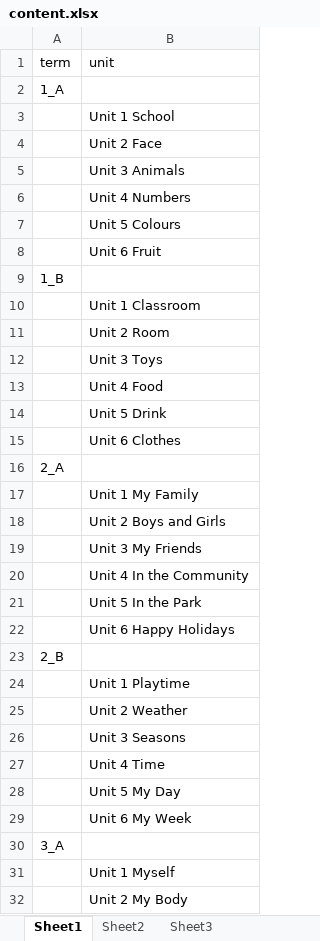
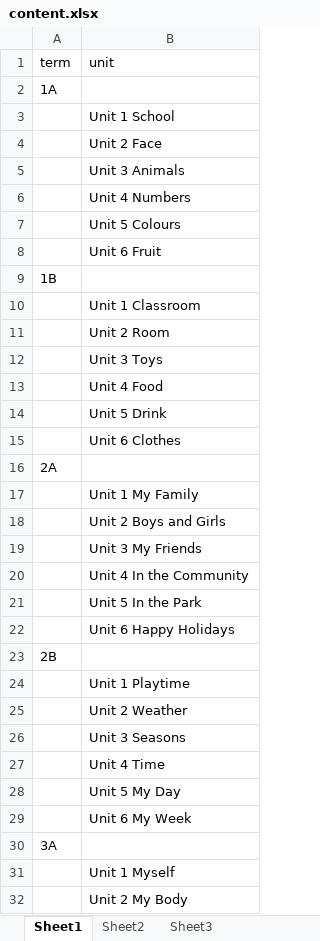
Before and after one commit to yuhuiwang1228/K12-Vocab, an Excel workbook: content.xlsx, sheet Sheet1, drawn as a sheet; only a part is shown; values as stored, in another font and other column widths than the file's, no borders; the diff covers the shown part only; the diff names each change by its address in the sheet, - before the commit and + after, or states it on an @@ line.

```diff
--- a/content.xlsx (sheet Sheet1)
+++ b/content.xlsx (sheet Sheet1)
-A2 (term): 1_A
+A2 (term): 1A
-A9 (term): 1_B
+A9 (term): 1B
-A16 (term): 2_A
+A16 (term): 2A
-A23 (term): 2_B
+A23 (term): 2B
-A30 (term): 3_A
+A30 (term): 3A
```
Also changed, not shown: 43 added rows and 12 edited cells elsewhere in this sheet, 2 other files.
